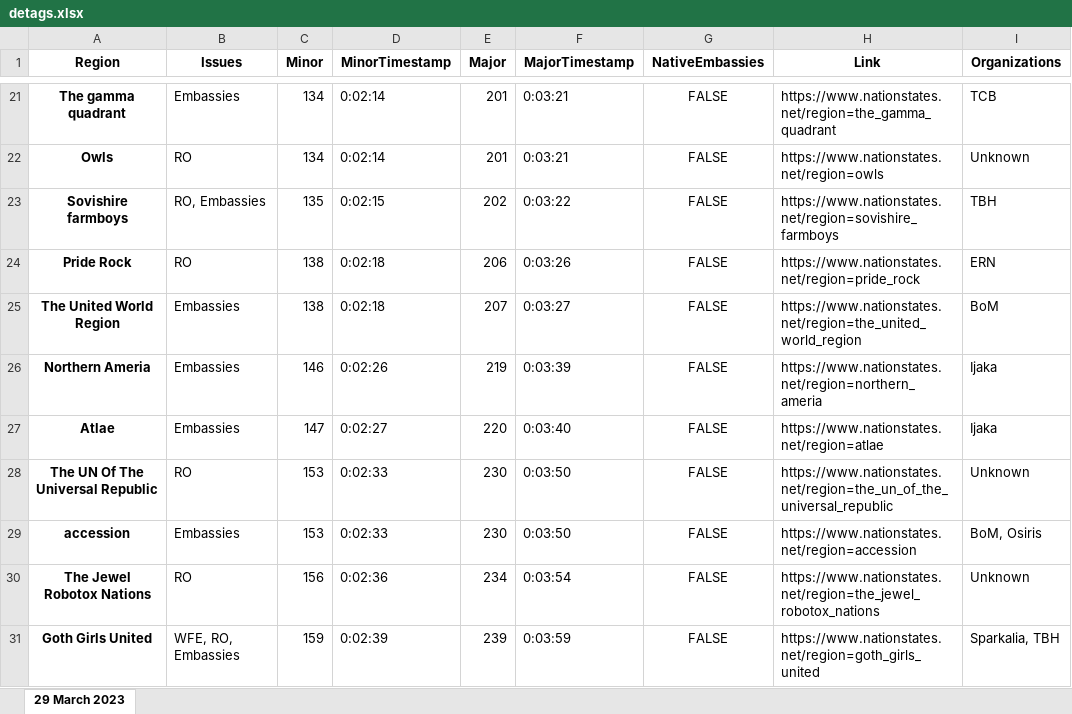
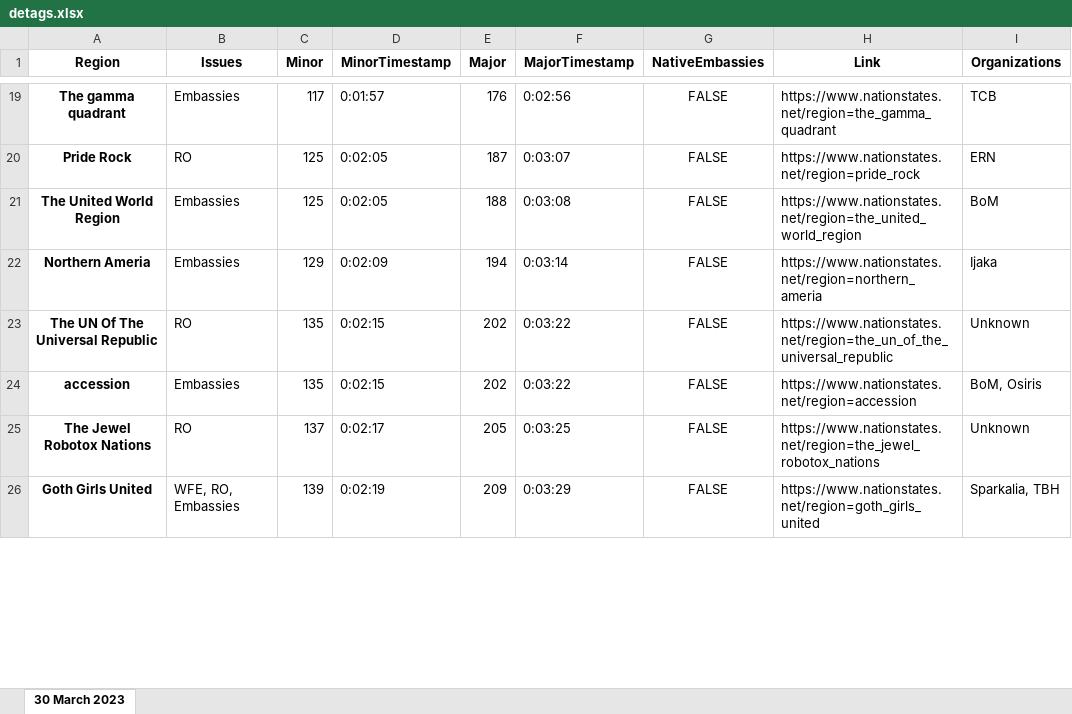
Before and after one commit to esfalsa/puree, an Excel workbook: data/detags.xlsx, sheet 30 March 2023, drawn as a sheet; only a part is shown, gaps mark what is left out; values as stored, in another font and other column widths than the file's, no borders; removed rows and columns are numbered as before the commit, all else as after; the diff covers the shown part only; the diff names each change by its address in the sheet, - before the commit and + after, or states it on an @@ line.

Commit message:
Add practice region flagging

```diff
--- a/data/detags.xlsx (sheet 30 March 2023)
+++ b/data/detags.xlsx (sheet 30 March 2023)
-sheet tab: 29 March 2023
+sheet tab: 30 March 2023
-C19 (Minor): 134
+C19 (Minor): 117
-D19 (MinorTimestamp): 0:02:14
+D19 (MinorTimestamp): 0:01:57
-E19 (Major): 201
+E19 (Major): 176
-F19 (MajorTimestamp): 0:03:21
+F19 (MajorTimestamp): 0:02:56
-row 22: Owls | RO | 134 | 0:02:14 | 201 | 0:03:21 | FALSE | https://www.nationstates.net/region=owls | Unknown
-row 23: Sovishire farmboys | RO, Embassies | 135 | 0:02:15 | 202 | 0:03:22 | FALSE | https://www.nationstates.net/region=sovishire_farmboys | TBH
-C20:C21 (Minor): 138
+C20:C21 (Minor): 125
-D20:D21 (MinorTimestamp): 0:02:18
+D20:D21 (MinorTimestamp): 0:02:05
-E20 (Major): 206
+E20 (Major): 187
-F20 (MajorTimestamp): 0:03:26
+F20 (MajorTimestamp): 0:03:07
-E21 (Major): 207
+E21 (Major): 188
-F21 (MajorTimestamp): 0:03:27
+F21 (MajorTimestamp): 0:03:08
-C22 (Minor): 146
+C22 (Minor): 129
-D22 (MinorTimestamp): 0:02:26
+D22 (MinorTimestamp): 0:02:09
-E22 (Major): 219
+E22 (Major): 194
-F22 (MajorTimestamp): 0:03:39
+F22 (MajorTimestamp): 0:03:14
-row 27: Atlae | Embassies | 147 | 0:02:27 | 220 | 0:03:40 | FALSE | https://www.nationstates.net/region=atlae | Ijaka
-C23:C24 (Minor): 153
+C23:C24 (Minor): 135
-D23:D24 (MinorTimestamp): 0:02:33
+D23:D24 (MinorTimestamp): 0:02:15
-E23:E24 (Major): 230
+E23:E24 (Major): 202
-F23:F24 (MajorTimestamp): 0:03:50
+F23:F24 (MajorTimestamp): 0:03:22
-C25 (Minor): 156
+C25 (Minor): 137
-D25 (MinorTimestamp): 0:02:36
+D25 (MinorTimestamp): 0:02:17
-E25 (Major): 234
+E25 (Major): 205
-F25 (MajorTimestamp): 0:03:54
+F25 (MajorTimestamp): 0:03:25
-C26 (Minor): 159
+C26 (Minor): 139
-D26 (MinorTimestamp): 0:02:39
+D26 (MinorTimestamp): 0:02:19
-E26 (Major): 239
+E26 (Major): 209
-F26 (MajorTimestamp): 0:03:59
+F26 (MajorTimestamp): 0:03:29
```
Also changed, not shown: 16 removed rows and 241 edited cells elsewhere in this sheet, data/history.xlsx, 15 other files.
